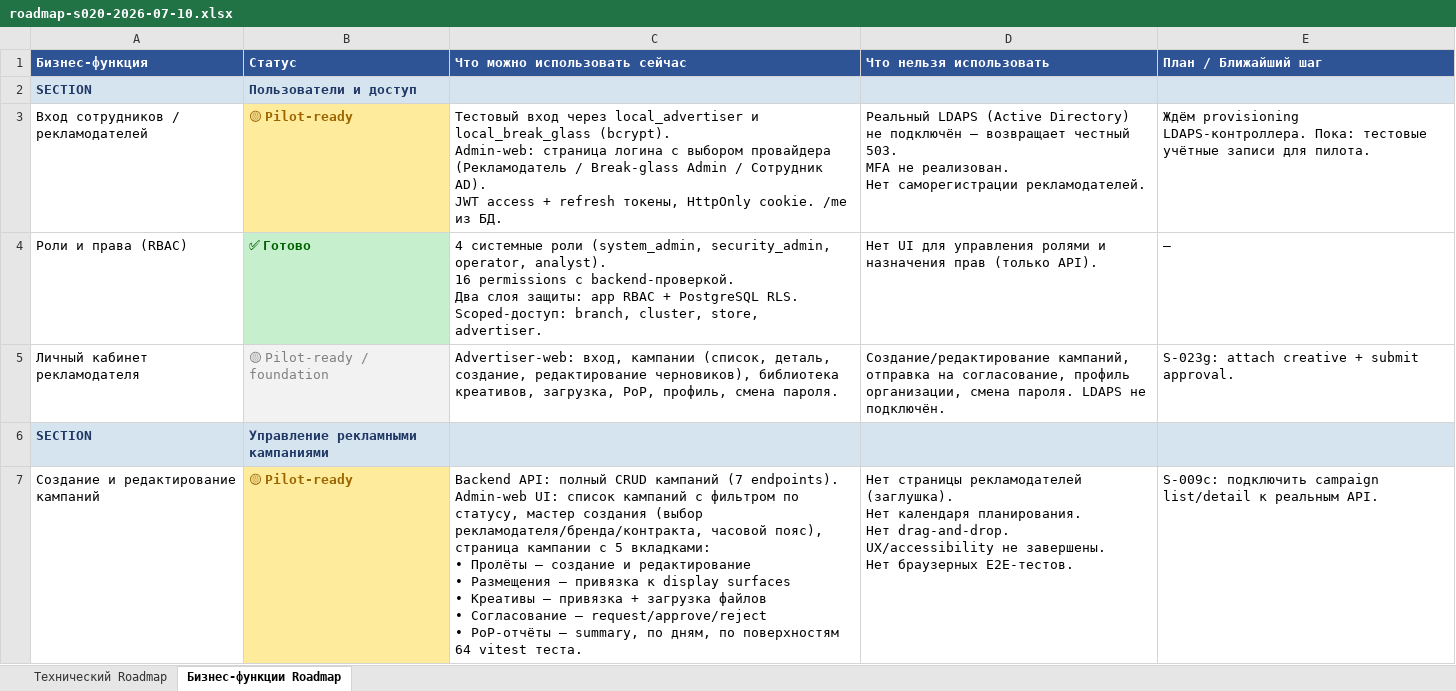
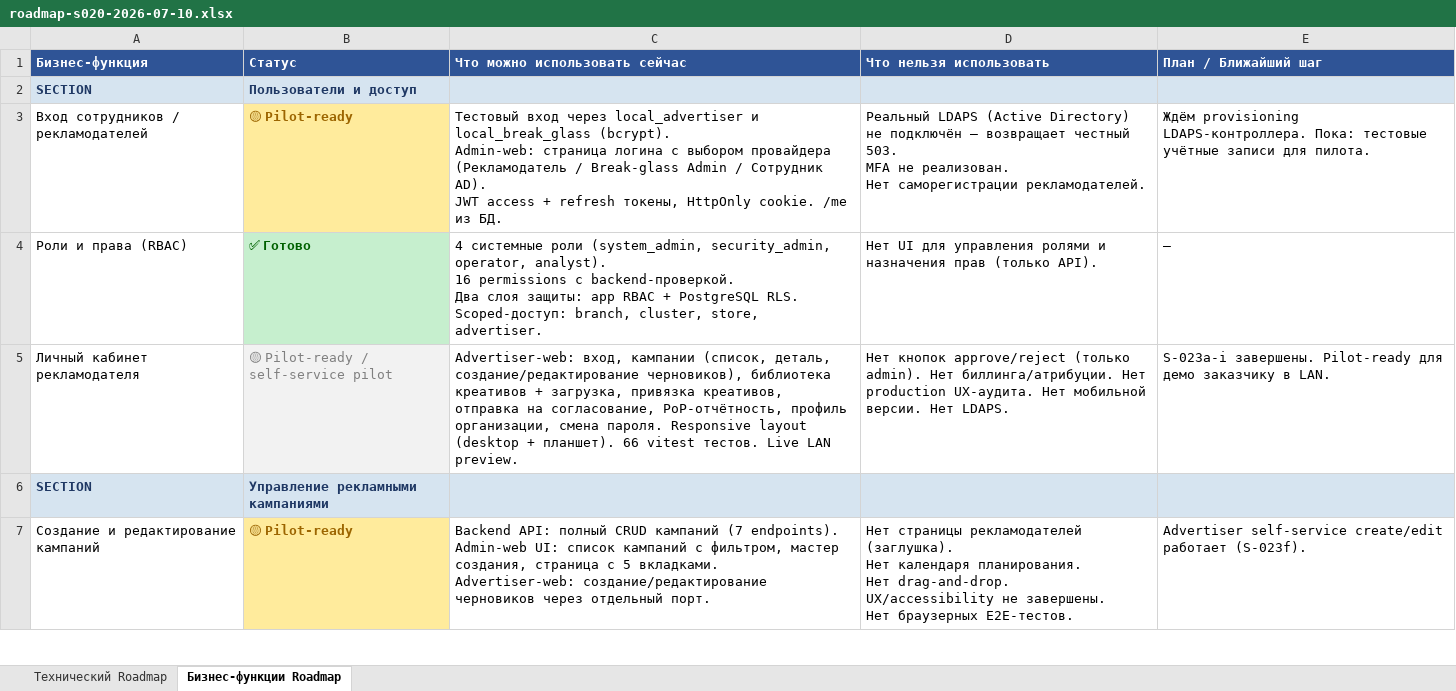
Before and after one commit to santanas-dev/retail-media-platform-enterprise, an Excel workbook: docs/product/roadmap-s020-2026-07-10.xlsx, sheet Бизнес-функции Roadmap, drawn as a sheet; only a part is shown; values as stored, in another font and other column widths than the file's, no borders; ↵ is a line break in a cell; the diff covers the shown part only; the diff names each change by its address in the sheet, - before the commit and + after, or states it on an @@ line.

Commit message:
docs: refresh roadmap and release status after advertiser self-service pilot
- stabilization-tracker: add S-023e/h/i rows, update header, remaining gaps
- release-versioning: add v0.4-advertiser-self-service-pilot (proposed, tag not created)
- roadmap xlsx: update Advertiser Portal, Creative Upload, Личный кабинет, etc.
- Roadmap: add Local Preview row (S-026b), preserve 2-sheet structure
- No code changes

```diff
--- a/docs/product/roadmap-s020-2026-07-10.xlsx (sheet Бизнес-функции Roadmap)
+++ b/docs/product/roadmap-s020-2026-07-10.xlsx (sheet Бизнес-функции Roadmap)
-B5 (Статус): 🟡 Pilot-ready / foundation
+B5 (Статус): 🟡 Pilot-ready / self-service pilot
-C5 (Что можно использовать сейчас): …(список, деталь, создание, редактирование черновиков), библиотека креативов, загрузка, PoP, профиль, смена пароля.
+C5 (Что можно использовать сейчас): …(список, деталь, создание/редактирование черновиков), библиотека креативов + загрузка, привязка креативов, отправка на согласование, PoP-отчётность, профиль организации, смена пароля. Responsive layout (desktop + планшет). 66 vitest тестов. Live LAN preview.
-D5 (Что нельзя использовать): Создание/редактирование кампаний, отправка на согласование, профиль организации, смена пароля. LDAPS не подключён.
+D5 (Что нельзя использовать): Нет кнопок approve/reject (только admin). Нет биллинга/атрибуции. Нет production UX-аудита. Нет мобильной версии. Нет LDAPS.
-E5 (План / Ближайший шаг): S-023g: attach creative + submit approval.
+E5 (План / Ближайший шаг): S-023a-i завершены. Pilot-ready для демо заказчику в LAN.
-C7 (Что можно использовать сейчас): …кампаний с фильтром по статусу, мастер создания (выбор рекламодателя/бренда/контракта, часовой пояс), страница кампании с 5 вкладками: ↵ • Пролёты — создание и редактирование ↵ • Размещения — привязка к display surfaces ↵ • Креативы — привязка + загрузка файлов ↵ • Согласование — request/approve/reject ↵ • PoP-отчёты — summary, по дням, по поверхностям ↵ 64 vitest теста.
+C7 (Что можно использовать сейчас): …кампаний с фильтром, мастер создания, страница с 5 вкладками. ↵ Advertiser-web: создание/редактирование черновиков через отдельный порт.
-E7 (План / Ближайший шаг): S-009c: подключить campaign list/detail к реальным API.
+E7 (План / Ближайший шаг): Advertiser self-service create/edit работает (S-023f).
```
Also changed, not shown: 9 edited cells elsewhere in this sheet, sheet Технический Roadmap, 2 other files.
